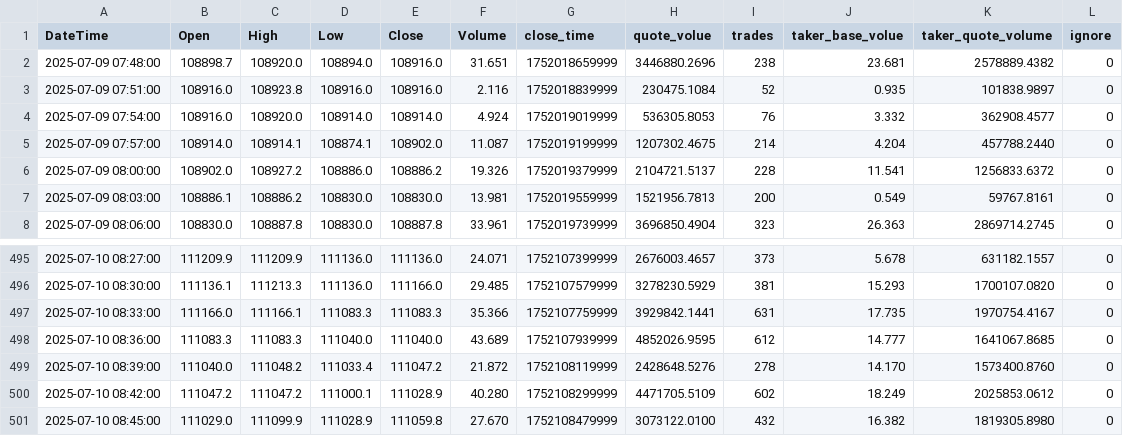
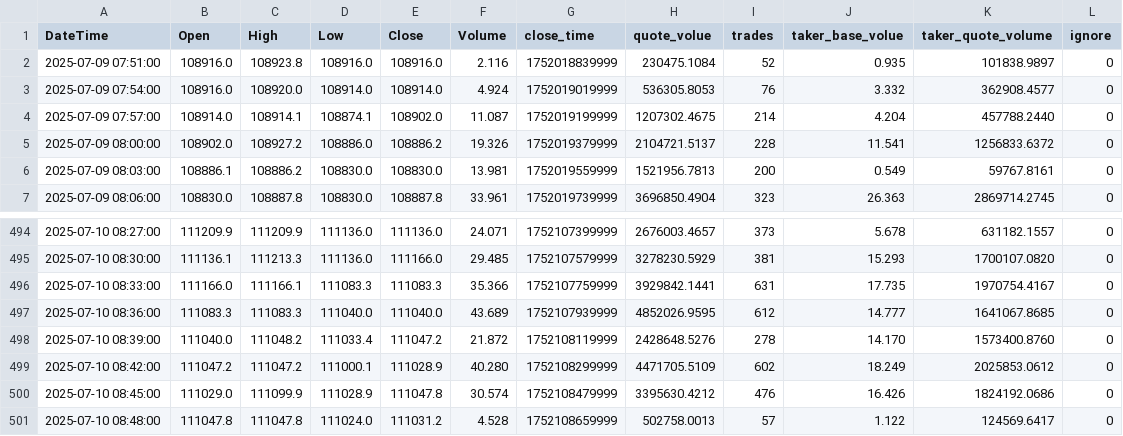
Before and after one commit to SaxonJeremye/hwy, a CSV file: h/3m-BTCUSDC_price_history.csv, drawn as a sheet; only a part is shown, gaps mark what is left out.

Commit message:
update h/3m-BTCUSDC_price_history.csv

```diff
--- a/h/3m-BTCUSDC_price_history.csv
+++ b/h/3m-BTCUSDC_price_history.csv
@@ -1,3 +1,2 @@
 DateTime,Open,High,Low,Close,Volume,close_time,quote_volue,trades,taker_base_volue,taker_quote_volume,ignore
-2025-07-09 07:48:00,108898.7,108920.0,108894.0,108916.0,31.651,1752018659999,3446880.2696,238,23.681,2578889.4382,0
 2025-07-09 07:51:00,108916.0,108923.8,108916.0,108916.0,2.116,1752018839999,230475.1084,52,0.935,101838.9897,0
@@ -500,2 +499,3 @@ DateTime,Open,High,Low,Close,Volume,close_time,quote_volue,trades,taker_base_vol
 2025-07-10 08:42:00,111047.2,111047.2,111000.1,111028.9,40.280,1752108299999,4471705.5109,602,18.249,2025853.0612,0
-2025-07-10 08:45:00,111029.0,111099.9,111028.9,111059.8,27.670,1752108479999,3073122.0100,432,16.382,1819305.8980,0
+2025-07-10 08:45:00,111029.0,111099.9,111028.9,111047.8,30.574,1752108479999,3395630.4212,476,16.426,1824192.0686,0
+2025-07-10 08:48:00,111047.8,111047.8,111024.0,111031.2,4.528,1752108659999,502758.0013,57,1.122,124569.6417,0
```
